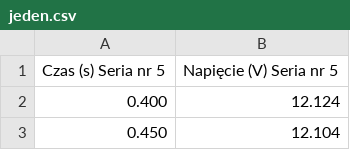
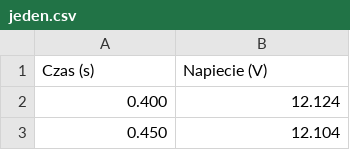
Before and after one commit to Mikocoded/labMiC, a CSV file: jeden.csv, drawn as a sheet; only a part is shown.

```diff
--- a/jeden.csv
+++ b/jeden.csv
@@ -1,2 +1,2 @@
-"Czas (s) Seria nr 5";"Napięcie (V) Seria nr 5"
+"Czas (s)";"Napiecie (V)"
 0.400;12.124
```
Also changed, not shown: dwa_rownolegle.csv, dwa_szeregowo.csv, 1 other file.
